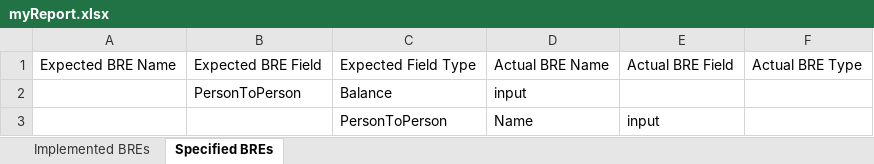
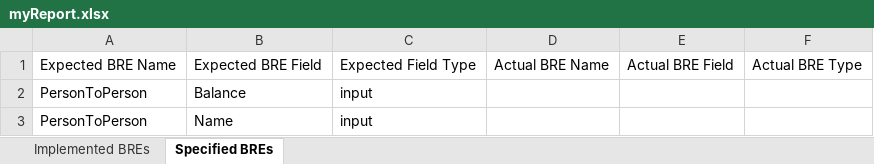
Before and after one commit to PhilippBrei/esplm, an Excel workbook: org.pklose.espl/org.pklose.espl.tests/myReport.xlsx, sheet Specified BREs, drawn as a sheet; values as stored, in another font and other column widths than the file's, no borders; removed rows and columns are numbered as before the commit, all else as after; the diff names each change by its address in the sheet, - before the commit and + after, or states it on an @@ line.

```diff
--- a/org.pklose.espl/org.pklose.espl.tests/myReport.xlsx (sheet Specified BREs)
+++ b/org.pklose.espl/org.pklose.espl.tests/myReport.xlsx (sheet Specified BREs)
-row 2:  | PersonToPerson | Balance | input
-row 3:  |  | PersonToPerson | Name | input
+row 2: PersonToPerson | Balance | input
+row 3: PersonToPerson | Name | input
```
Also changed, not shown: sheet Implemented BREs, 6 other files.
